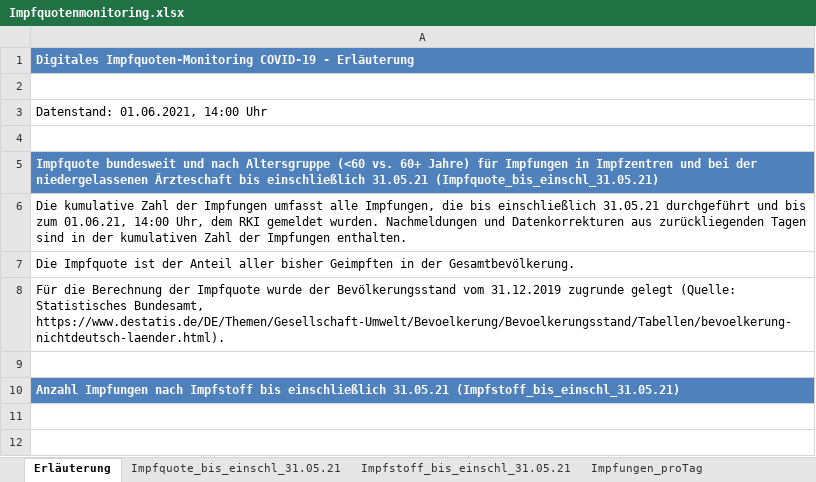
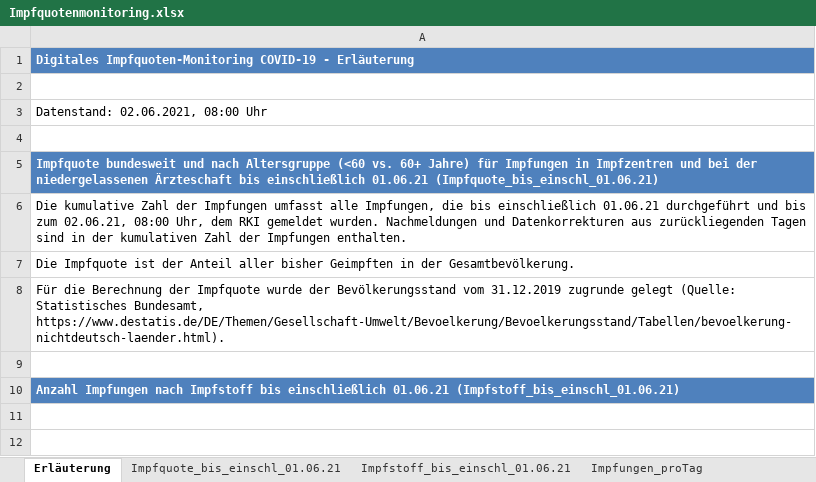
Before and after one commit to hodoi05/vaccinedata, an Excel workbook: data/source/Impfquotenmonitoring.xlsx, sheet Erläuterung, drawn as a sheet; only a part is shown; values as stored, in another font and other column widths than the file's, no borders; the diff names each change by its address in the sheet, - before the commit and + after, or states it on an @@ line.

```diff
--- a/data/source/Impfquotenmonitoring.xlsx (sheet Erläuterung)
+++ b/data/source/Impfquotenmonitoring.xlsx (sheet Erläuterung)
-sheet tab: Impfquote_bis_einschl_31.05.21
+sheet tab: Impfquote_bis_einschl_01.06.21
-sheet tab: Impfstoff_bis_einschl_31.05.21
+sheet tab: Impfstoff_bis_einschl_01.06.21
-A3: Datenstand: 01.06.2021, 14:00 Uhr
+A3: Datenstand: 02.06.2021, 08:00 Uhr
-A5: …bis einschließlich 31.05.21 (Impfquote_bis_einschl_31.05.21)
+A5: …bis einschließlich 01.06.21 (Impfquote_bis_einschl_01.06.21)
-A6: …bis einschließlich 31.05.21 durchgeführt und bis zum 01.06.21, 14:00 Uhr, dem…
+A6: …bis einschließlich 01.06.21 durchgeführt und bis zum 02.06.21, 08:00 Uhr, dem…
-A10: …bis einschließlich 31.05.21 (Impfstoff_bis_einschl_31.05.21)
+A10: …bis einschließlich 01.06.21 (Impfstoff_bis_einschl_01.06.21)
```
Also changed, not shown: sheet Impfstoff_bis_einschl_01.06.21, sheet Impfungen_proTag, sheet Impfquote_bis_einschl_01.06.21, 27 other files.
